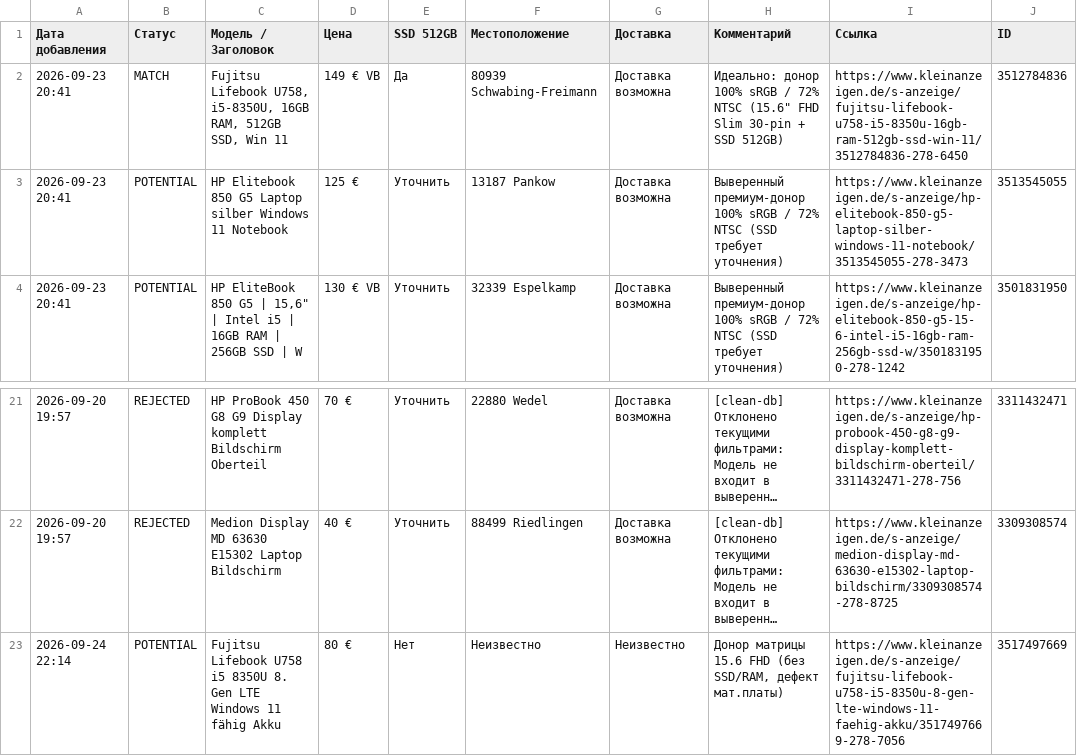
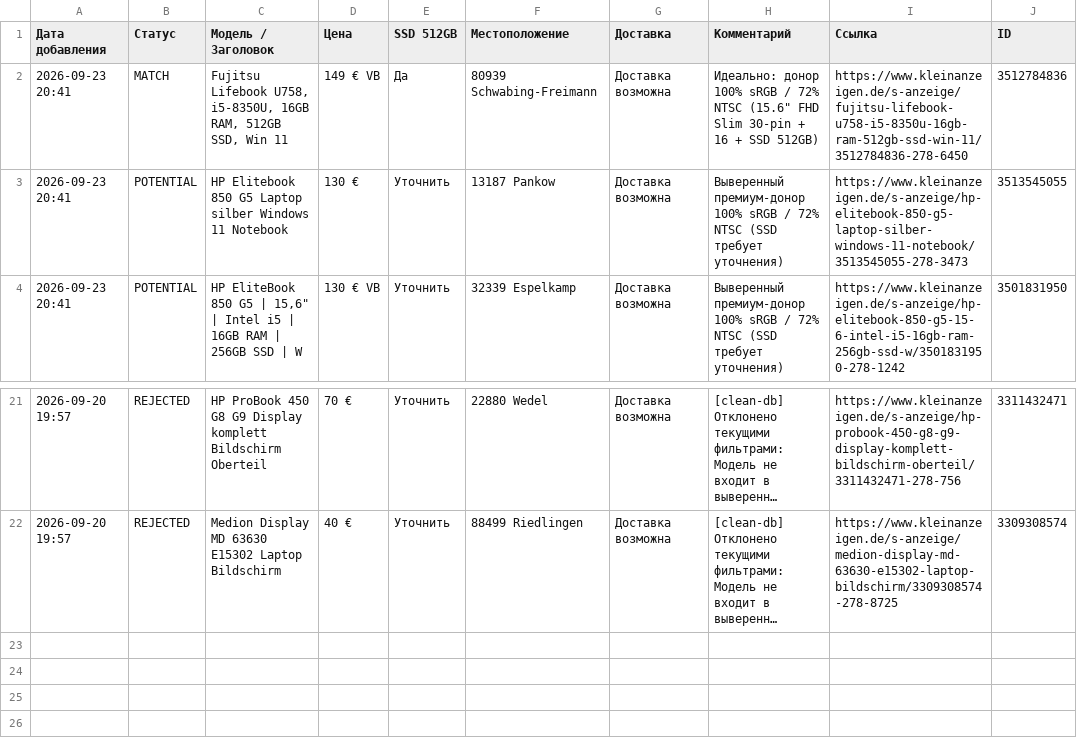
Before and after one commit to HerrIves/KleinSearch, a CSV file: donor_listings.csv, drawn as a sheet; only a part is shown, gaps mark what is left out; long unchanged cells end in …; the diff names each change by its address in the sheet, - before the commit and + after, or states it on an @@ line.

```diff
--- a/donor_listings.csv
+++ b/donor_listings.csv
-H2 (Комментарий): …30-pin + SSD 512GB)
+H2 (Комментарий): …30-pin + 16 + SSD 512GB)
-D3 (Цена): 125 €
+D3 (Цена): 130 €
-row 23: 2026-09-24 22:14 | POTENTIAL | Fujitsu Lifebook U758 i5 8350U 8. Gen LTE Windows 11 fähig Akku | 80 € | Нет | Неизвестно | Неизвестно | Донор матрицы 15.6 FHD (без SSD/RAM, дефект мат.платы) | https://www.kleinanzeigen.de/s-anzeige/fujitsu-lifebook-u758-i5-8350u-8-gen-lte-windows-11-faehig-akku/3517497669-278-7056 | 3517497669
```
Also changed, not shown: 4 other files.
